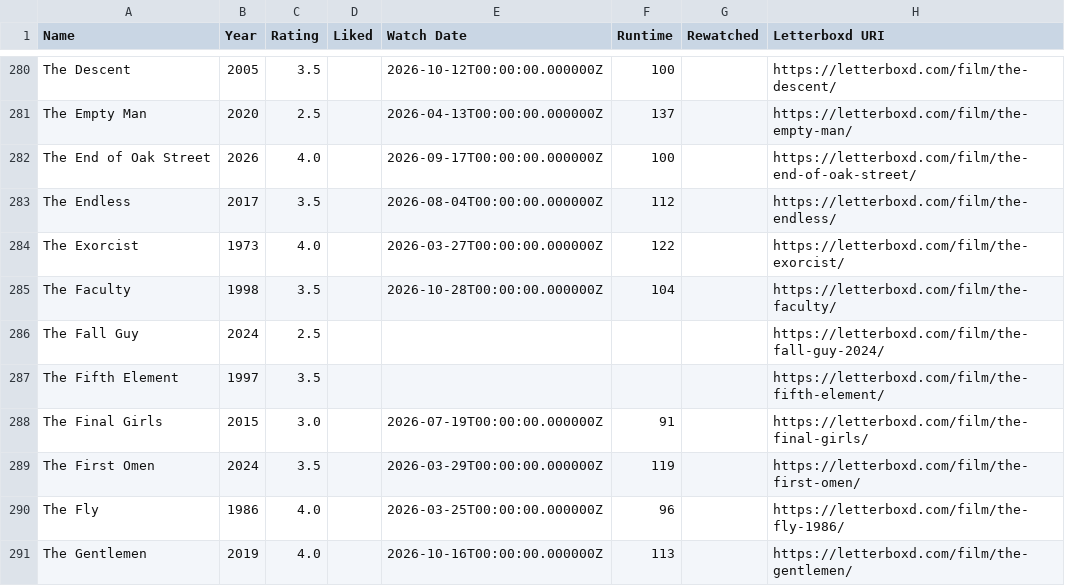
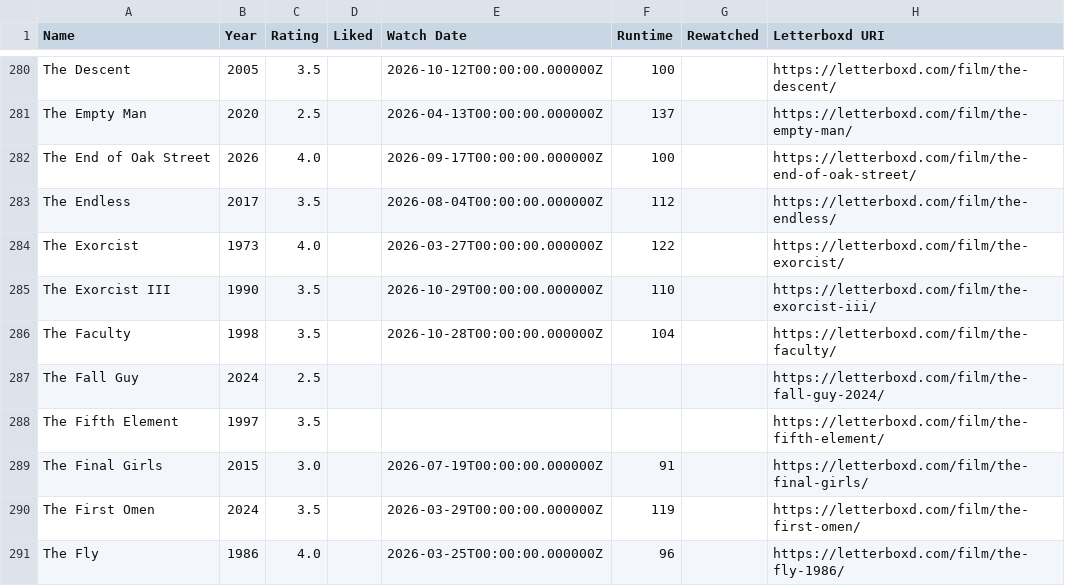
Before and after one commit to CoandaEffect/letterboxd-sync, a CSV file: letterboxd-watched.csv, drawn as a sheet; only a part is shown, gaps mark what is left out; the shorter side is filled out with more unchanged rows; the diff names each change by its address in the sheet, - before the commit and + after, or states it on an @@ line.

Commit message:
Update Letterboxd watched films from Green

```diff
--- a/letterboxd-watched.csv
+++ b/letterboxd-watched.csv
+row 285: The Exorcist III | 1990 | 3.5 |  | 2026-10-29T00:00:00.000000Z | 110 |  | https://letterboxd.com/film/the-exorcist-iii/
```
